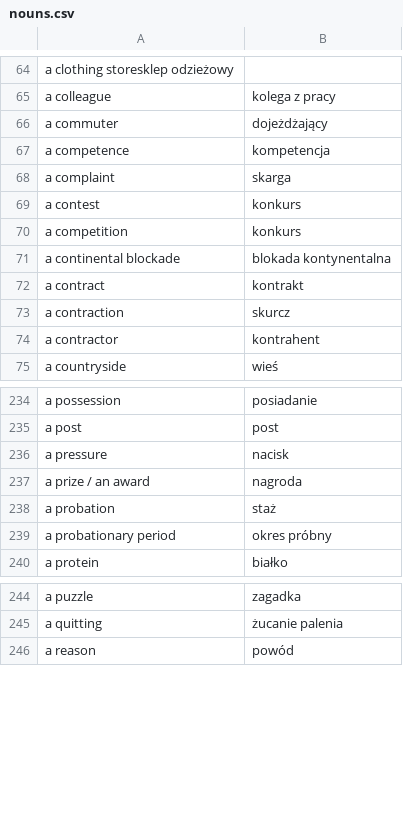
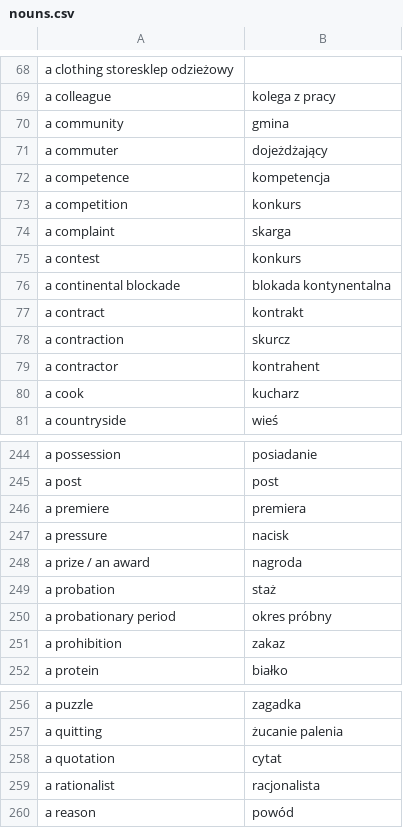
Before and after one commit to kamil-adam/anki, a CSV file: nouns.csv, drawn as a sheet; only a part is shown, gaps mark what is left out; the diff covers the shown part only.

```diff
--- a/nouns.csv
+++ b/nouns.csv
@@ -65,7 +69,8 @@ a clothing storesklep odzieżowy
 a colleague,kolega z pracy
+a community,gmina
 a commuter,dojeżdżający
 a competence,kompetencja
+a competition,konkurs
 a complaint,skarga
 a contest,konkurs
-a competition,konkurs
 a continental blockade,blokada kontynentalna
@@ -74,2 +79,3 @@ a contraction,skurcz
 a contractor,kontrahent
+a cook,kucharz
 a countryside,wieś
@@ -235,2 +245,3 @@ a possession,posiadanie
 a post,post
+a premiere,premiera
 a pressure,nacisk
@@ -239,2 +250,3 @@ a probation,staż
 a probationary period,okres próbny
+a prohibition,zakaz
 a protein,białko
@@ -245,2 +257,4 @@ a puzzle,zagadka
 a quitting,żucanie palenia
+a quotation,cytat
+a rationalist,racjonalista
 a reason,powód
```
Also changed, not shown: 25 added rows, 1 moved row and 2 edited cells elsewhere in this file, ad.csv, verbs.csv, 1 other file.
